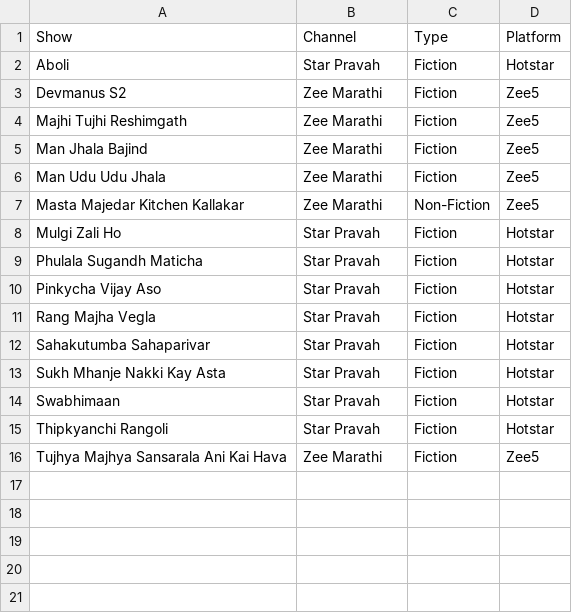
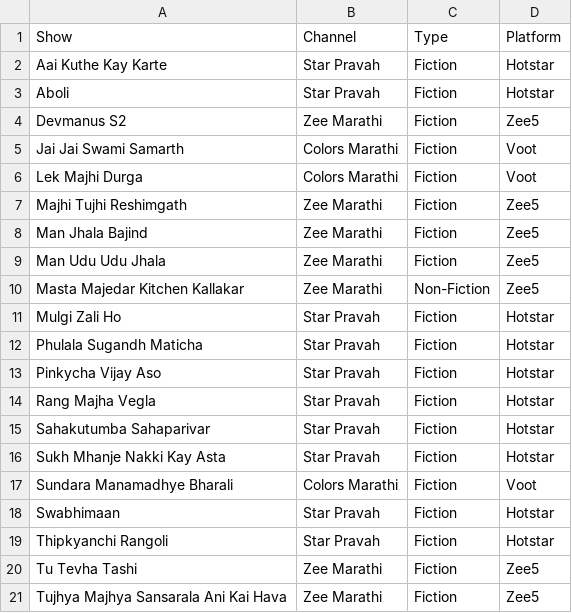
Before and after one commit to rohitk04/marathi-shows-data, a CSV file: data/csv/shows/mahaepisode/mahaepisode_info.csv, drawn as a sheet.

Commit message:
Added week 12 data for mahaepisodes

```diff
--- a/data/csv/shows/mahaepisode/mahaepisode_info.csv
+++ b/data/csv/shows/mahaepisode/mahaepisode_info.csv
@@ -1,4 +1,7 @@
 Show,Channel,Type,Platform
+Aai Kuthe Kay Karte,Star Pravah,Fiction,Hotstar
 Aboli,Star Pravah,Fiction,Hotstar
 Devmanus S2,Zee Marathi,Fiction,Zee5
+Jai Jai Swami Samarth,Colors Marathi,Fiction,Voot
+Lek Majhi Durga,Colors Marathi,Fiction,Voot
 Majhi Tujhi Reshimgath,Zee Marathi,Fiction,Zee5
@@ -13,4 +16,6 @@ Sahakutumba Sahaparivar,Star Pravah,Fiction,Hotstar
 Sukh Mhanje Nakki Kay Asta,Star Pravah,Fiction,Hotstar
+Sundara Manamadhye Bharali,Colors Marathi,Fiction,Voot
 Swabhimaan,Star Pravah,Fiction,Hotstar
 Thipkyanchi Rangoli,Star Pravah,Fiction,Hotstar
+Tu Tevha Tashi,Zee Marathi,Fiction,Zee5
 Tujhya Majhya Sansarala Ani Kai Hava,Zee Marathi,Fiction,Zee5
```
Also changed, not shown: data/csv/shows/mahaepisode/mahaepisode_rank.csv, data/csv/shows/mahaepisode/mahaepisode_time.csv, 4 other files.
